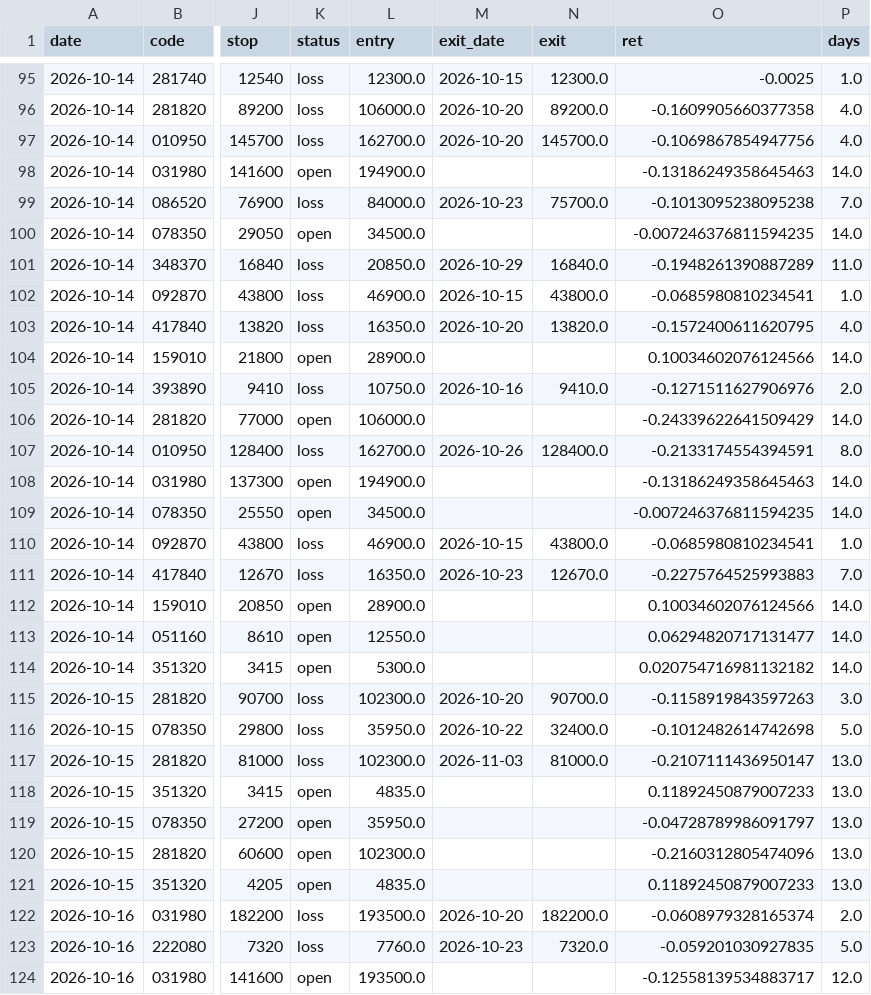
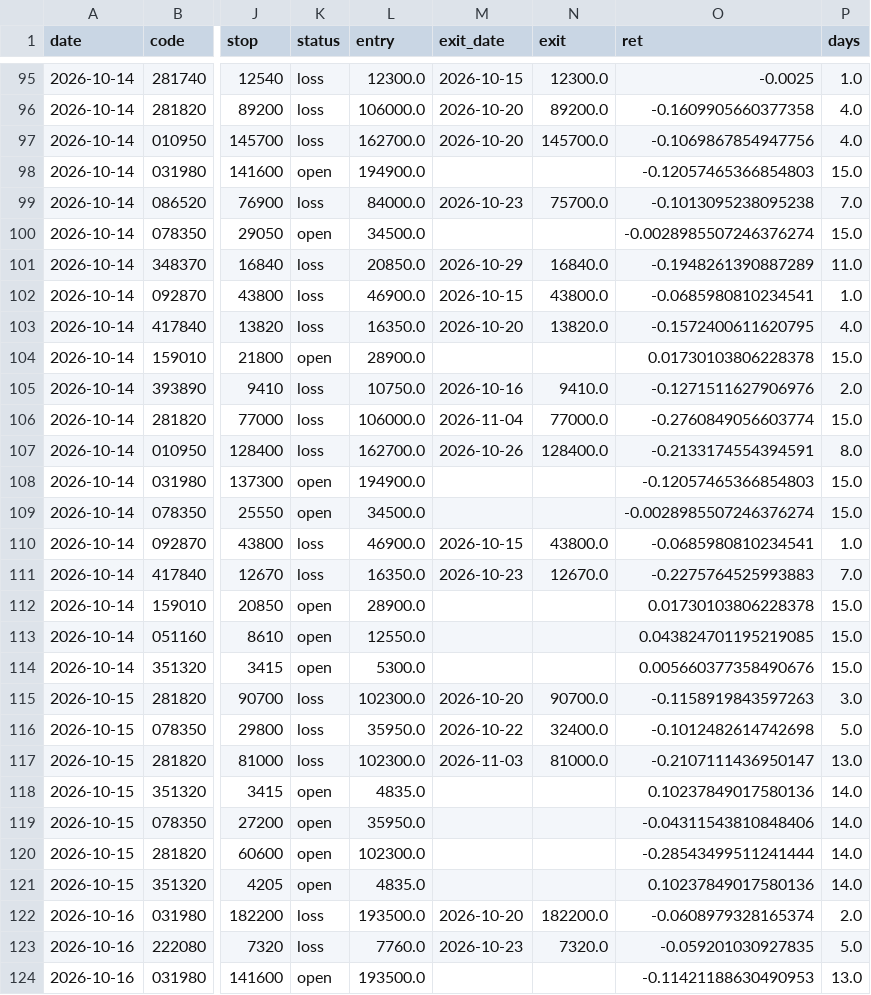
Before and after one commit to idenpark79-host/sugeupan, a CSV file: track/picks.csv, drawn as a sheet; only a part is shown, gaps mark what is left out; the diff covers the shown part only; the diff names each change by its address in the sheet, - before the commit and + after, or states it on an @@ line.

```diff
--- a/track/picks.csv
+++ b/track/picks.csv
-O98 (ret): -0.13186249358645463
+O98 (ret): -0.12057465366854803
-P98 (days): 14.0
+P98 (days): 15.0
-O100 (ret): -0.007246376811594235
+O100 (ret): -0.0028985507246376274
-P100 (days): 14.0
+P100 (days): 15.0
-O104 (ret): 0.10034602076124566
+O104 (ret): 0.01730103806228378
-P104 (days): 14.0
+P104 (days): 15.0
-K106 (status): open
+K106 (status): loss
-M106 (exit_date): (empty)
+M106 (exit_date): 2026-11-04
-N106 (exit): (empty)
+N106 (exit): 77000.0
-O106 (ret): -0.24339622641509429
+O106 (ret): -0.2760849056603774
-P106 (days): 14.0
+P106 (days): 15.0
-O108 (ret): -0.13186249358645463
+O108 (ret): -0.12057465366854803
-P108:P109 (days): 14.0
+P108:P109 (days): 15.0
-O109 (ret): -0.007246376811594235
+O109 (ret): -0.0028985507246376274
-O112 (ret): 0.10034602076124566
+O112 (ret): 0.01730103806228378
-P112:P114 (days): 14.0
+P112:P114 (days): 15.0
-O113 (ret): 0.06294820717131477
+O113 (ret): 0.043824701195219085
-O114 (ret): 0.020754716981132182
+O114 (ret): 0.005660377358490676
-O118 (ret): 0.11892450879007233
+O118 (ret): 0.10237849017580136
-P118:P121 (days): 13.0
+P118:P121 (days): 14.0
-O119 (ret): -0.04728789986091797
+O119 (ret): -0.04311543810848406
-O120 (ret): -0.2160312805474096
+O120 (ret): -0.28543499511241444
-O121 (ret): 0.11892450879007233
+O121 (ret): 0.10237849017580136
-O124 (ret): -0.12558139534883717
+O124 (ret): -0.11421188630490953
-P124 (days): 12.0
+P124 (days): 13.0
```
Also changed, not shown: 56 edited cells elsewhere in this file, 1 other file.
